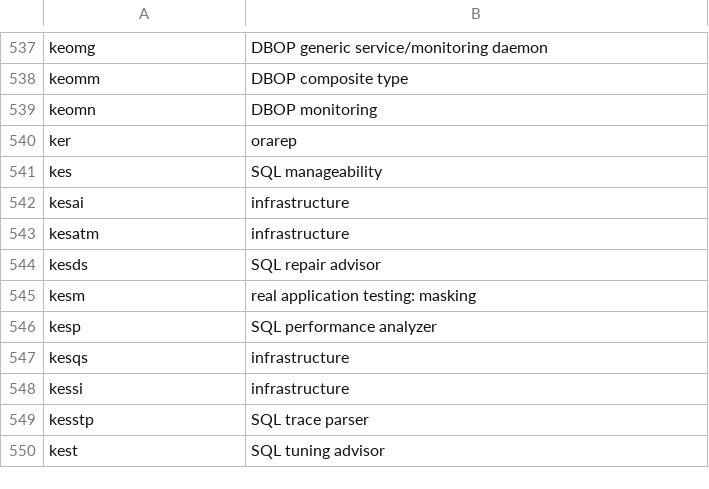
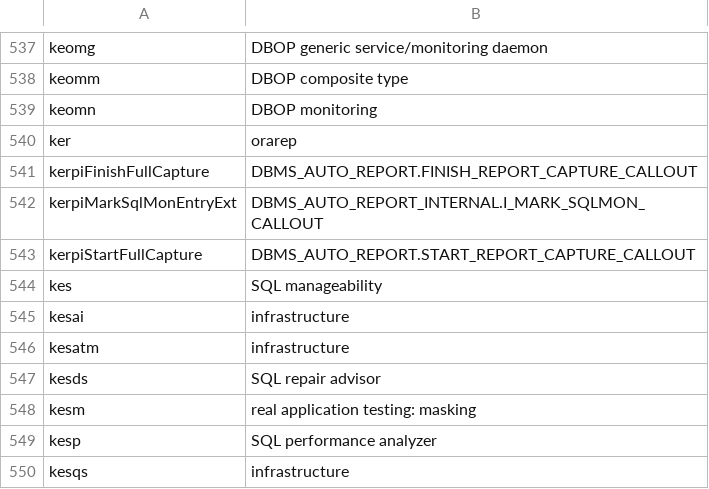
Before and after one commit to skoehler-soocs/ora_db_func_anno, a CSV file: functions.csv, drawn as a sheet; only a part is shown, gaps mark what is left out; the shorter side is filled out with more unchanged rows; the diff covers the shown part only; the diff names each change by its address in the sheet, - before the commit and + after, or states it on an @@ line.

```diff
--- a/functions.csv
+++ b/functions.csv
+row 541: kerpiFinishFullCapture | DBMS_AUTO_REPORT.FINISH_REPORT_CAPTURE_CALLOUT
+row 542: kerpiMarkSqlMonEntryExt | DBMS_AUTO_REPORT_INTERNAL.I_MARK_SQLMON_CALLOUT
+row 543: kerpiStartFullCapture | DBMS_AUTO_REPORT.START_REPORT_CAPTURE_CALLOUT
```
Also changed, not shown: 35 added rows elsewhere in this file.
